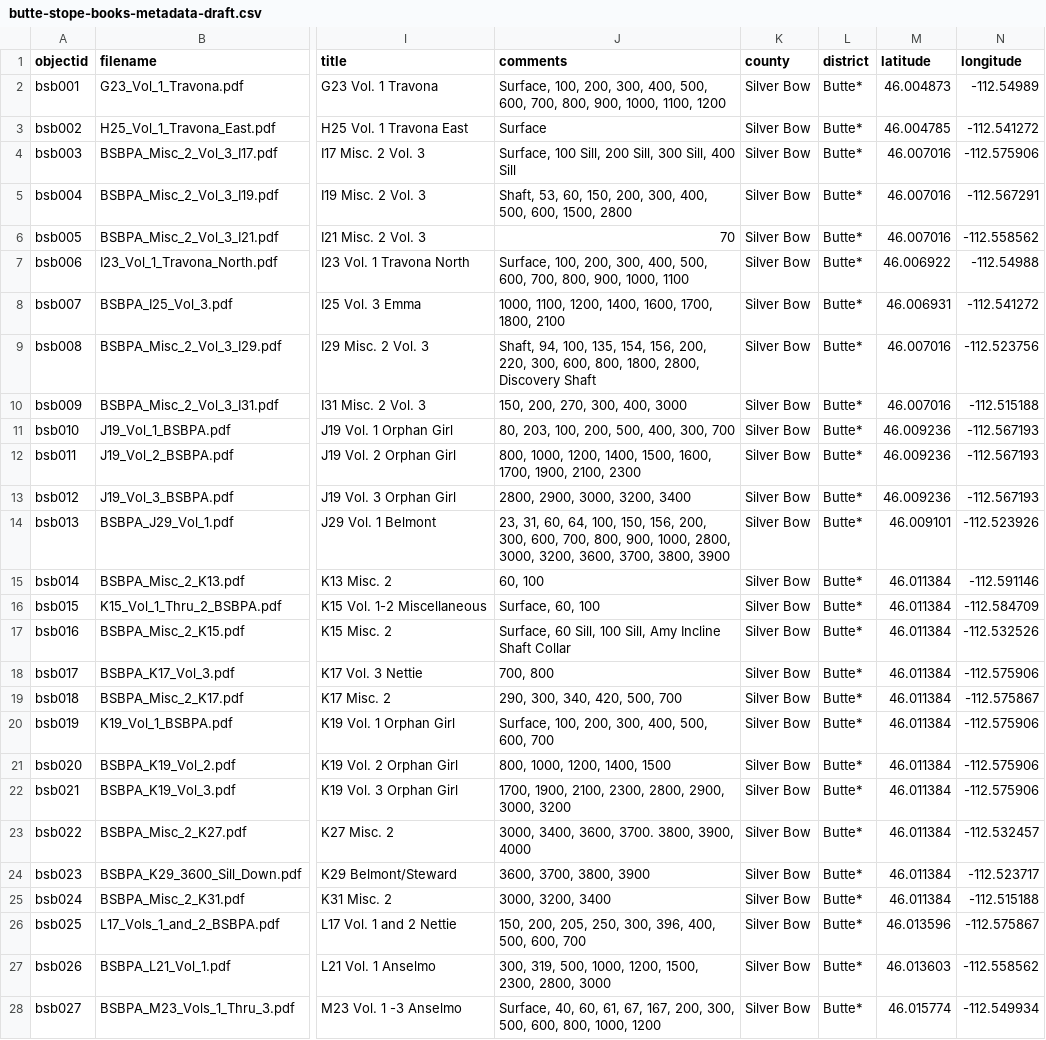
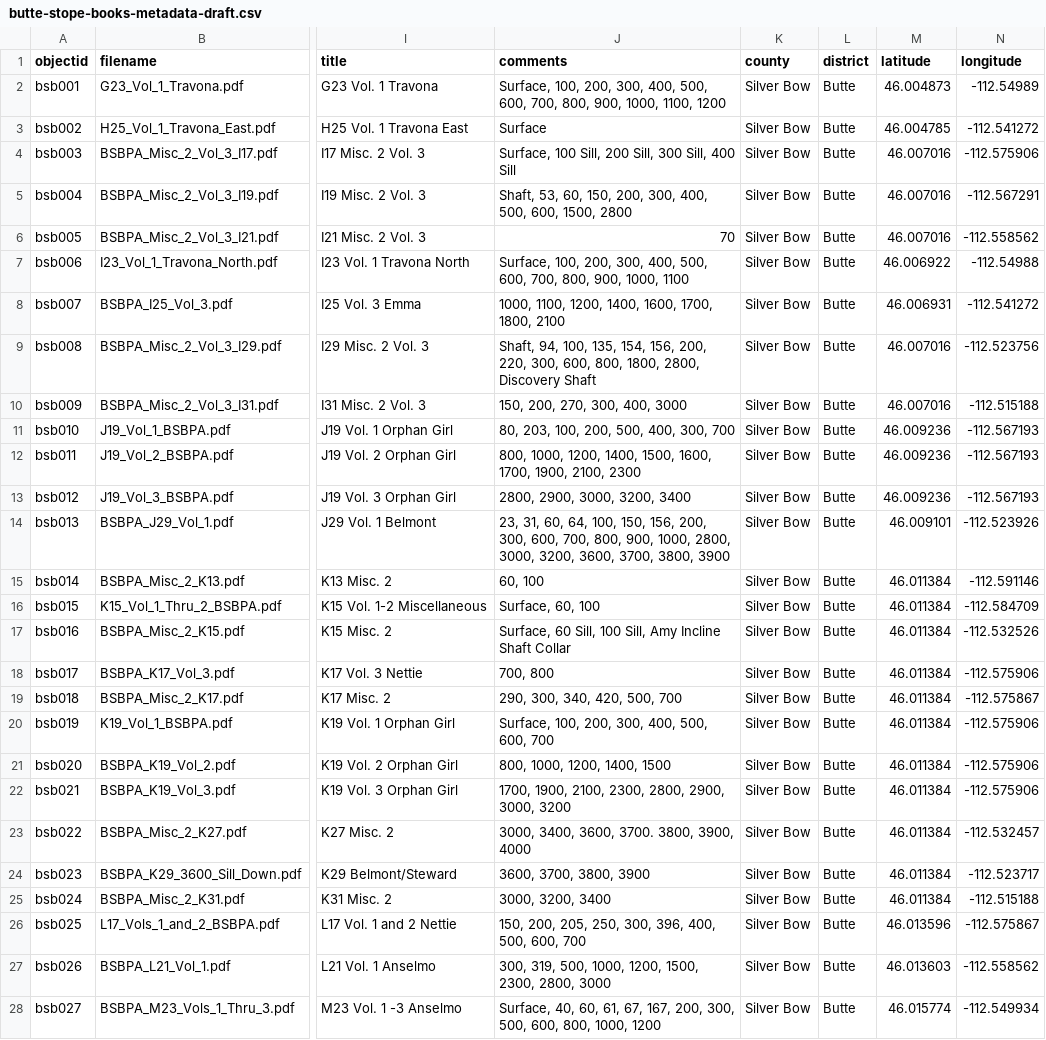
Before and after one commit to cc3199/butte-stope-books, a CSV file: _data/butte-stope-books-metadata-draft.csv, drawn as a sheet; only a part is shown, gaps mark what is left out; the diff covers the shown part only; the diff names each change by its address in the sheet, - before the commit and + after, or states it on an @@ line.

Commit message:
smaller file sizes

```diff
--- a/_data/butte-stope-books-metadata-draft.csv
+++ b/_data/butte-stope-books-metadata-draft.csv
-L2:L28 (district): Butte*
+L2:L28 (district): Butte
```
Also changed, not shown: 2 added rows and 114 edited cells elsewhere in this file.
